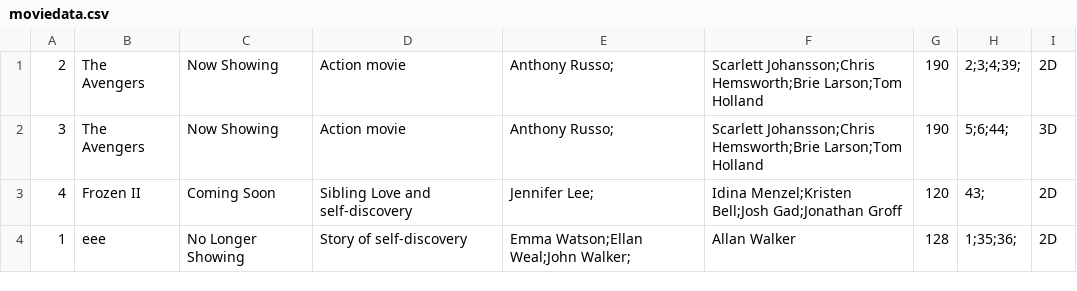
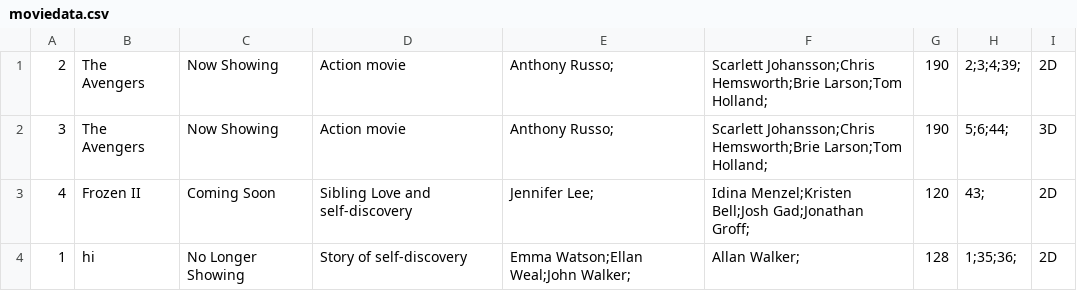
Before and after one commit to callistachang/MOBLIMA, a CSV file: database/moviedata.csv, drawn as a sheet.

```diff
--- a/database/moviedata.csv
+++ b/database/moviedata.csv
@@ -1,4 +1,4 @@
-2,The Avengers,Now Showing,Action movie ,Anthony Russo;,Scarlett Johansson;Chris Hemsworth;Brie Larson;Tom Holland,190,2;3;4;39;,2D
-3,The Avengers,Now Showing,Action movie ,Anthony Russo;,Scarlett Johansson;Chris Hemsworth;Brie Larson;Tom Holland,190,5;6;44;,3D
-4,Frozen II,Coming Soon,Sibling Love and self-discovery,Jennifer Lee;,Idina Menzel;Kristen Bell;Josh Gad;Jonathan Groff,120,43;,2D
-1,eee,No Longer Showing,Story of self-discovery,Emma Watson;Ellan Weal;John Walker;,Allan Walker,128,1;35;36;,2D
+2,The Avengers,Now Showing,Action movie ,Anthony Russo;,Scarlett Johansson;Chris Hemsworth;Brie Larson;Tom Holland;,190,2;3;4;39;,2D,
+3,The Avengers,Now Showing,Action movie ,Anthony Russo;,Scarlett Johansson;Chris Hemsworth;Brie Larson;Tom Holland;,190,5;6;44;,3D,
+4,Frozen II,Coming Soon,Sibling Love and self-discovery,Jennifer Lee;,Idina Menzel;Kristen Bell;Josh Gad;Jonathan Groff;,120,43;,2D,
+1,hi,No Longer Showing,Story of self-discovery,Emma Watson;Ellan Weal;John Walker;,Allan Walker;,128,1;35;36;,2D,
```
Also changed, not shown: database/showtimedata.csv, 7 other files.
